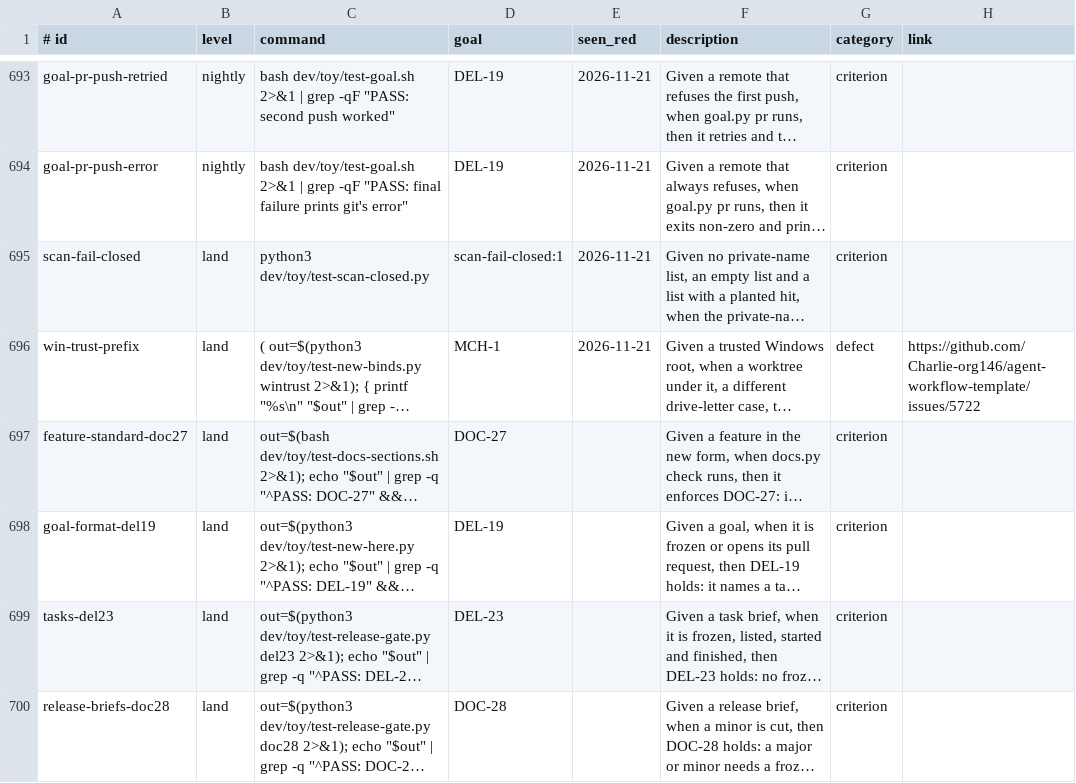
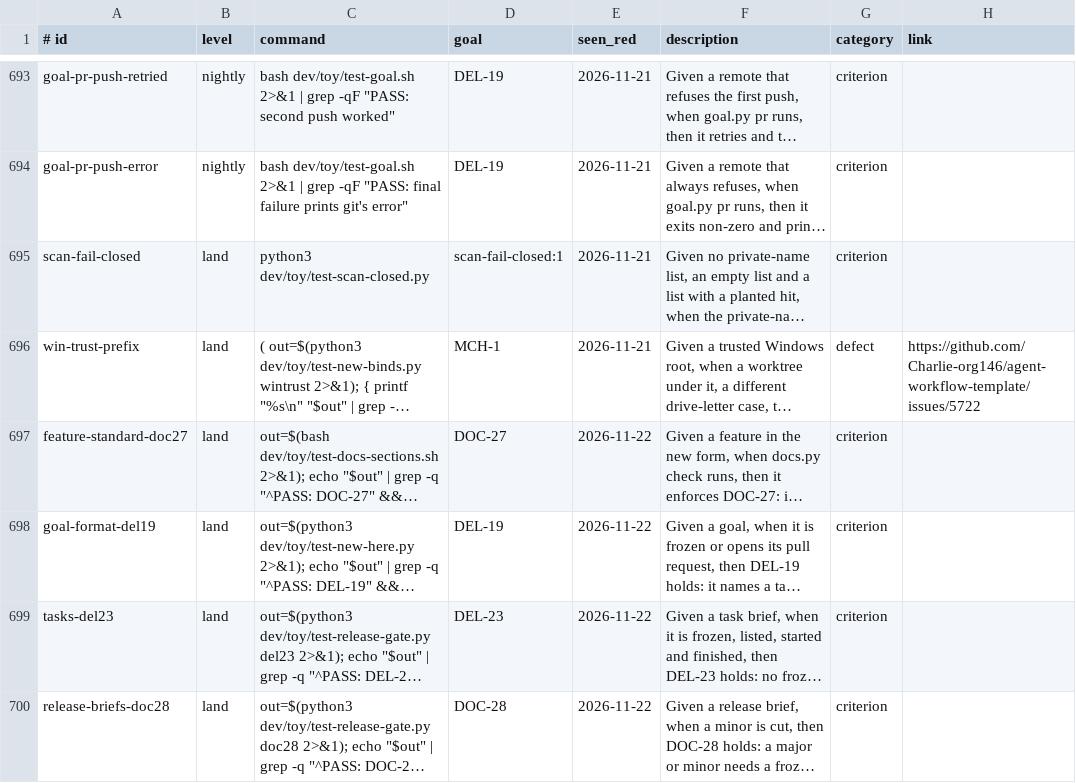
Before and after one commit to Charlie-org146/agent-workflow-template, a TSV file: .loop/regression.tsv, drawn as a sheet; only a part is shown, gaps mark what is left out; long unchanged cells end in …; the diff names each change by its address in the sheet, - before the commit and + after, or states it on an @@ line.

Commit message:
implement-v110: seen-red dates for the four rows

```diff
--- a/.loop/regression.tsv
+++ b/.loop/regression.tsv
-E697:E700 (seen_red): (empty)
+E697:E700 (seen_red): 2026-11-22
```
